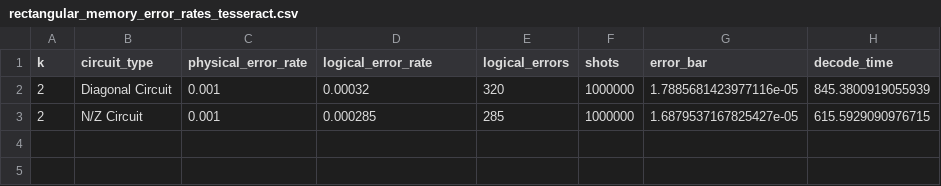
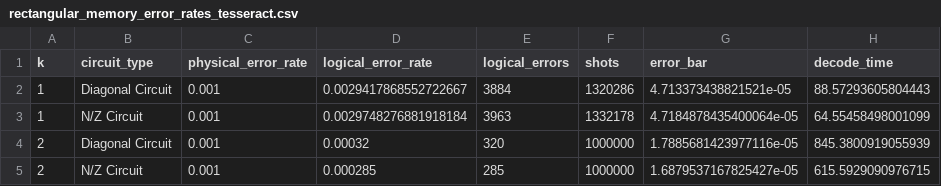
Before and after one commit to kishonyWIS/diagonal_syndrome_extraction_surface_code, a CSV file: benchmark_data/rectangular_memory_error_rates_tesseract.csv, drawn as a sheet.

Commit message:
Add spatial Hadamard full-noise Tesseract plot.
Also update rectangular-memory tesseract CSV.

```diff
--- a/benchmark_data/rectangular_memory_error_rates_tesseract.csv
+++ b/benchmark_data/rectangular_memory_error_rates_tesseract.csv
@@ -1,2 +1,4 @@
 k,circuit_type,physical_error_rate,logical_error_rate,logical_errors,shots,error_bar,decode_time
+1,Diagonal Circuit,0.001,0.0029417868552722667,3884,1320286,4.713373438821521e-05,88.57293605804443
+1,N/Z Circuit,0.001,0.0029748276881918184,3963,1332178,4.7184878435400064e-05,64.55458498001099
 2,Diagonal Circuit,0.001,0.00032,320,1000000,1.7885681423977116e-05,845.3800919055939
```
Also changed, not shown: 1 other file.
